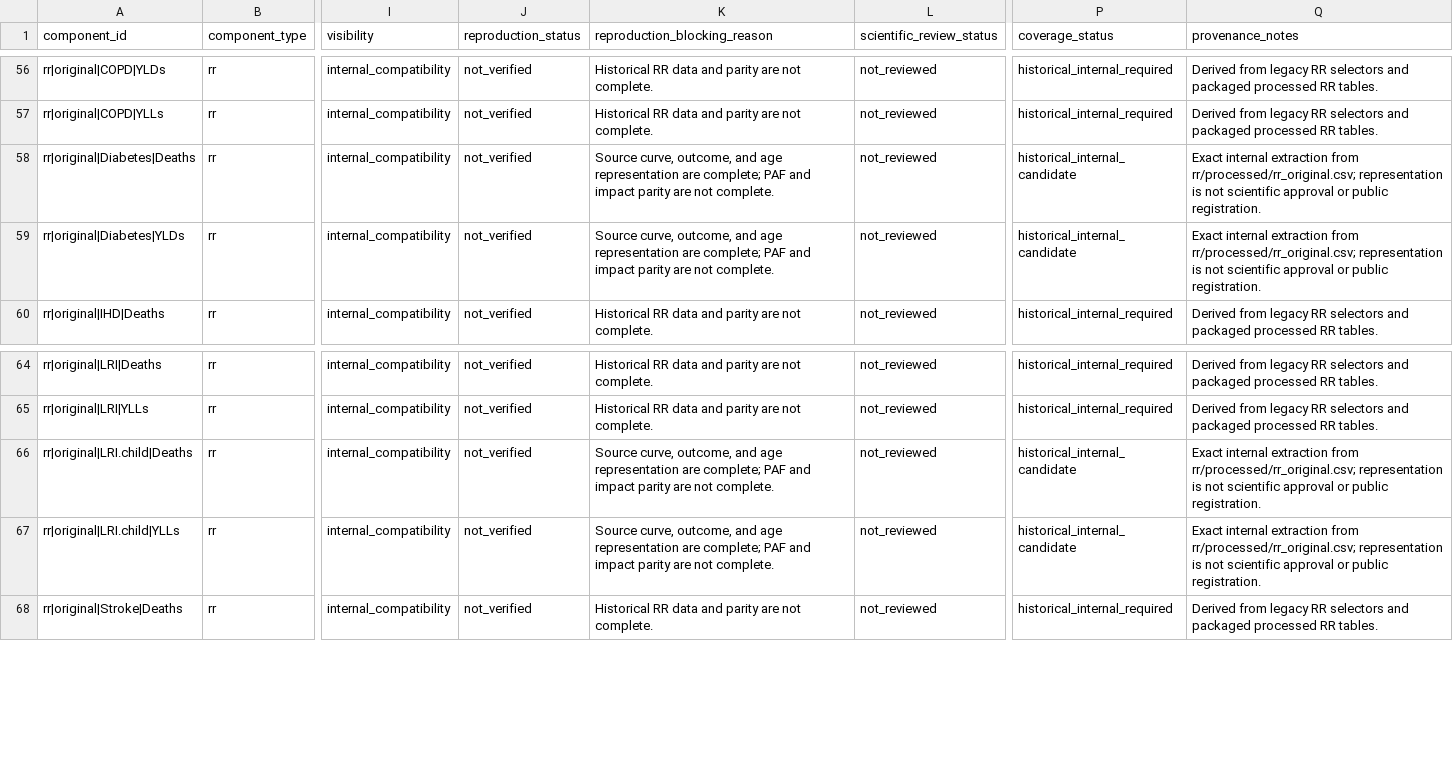
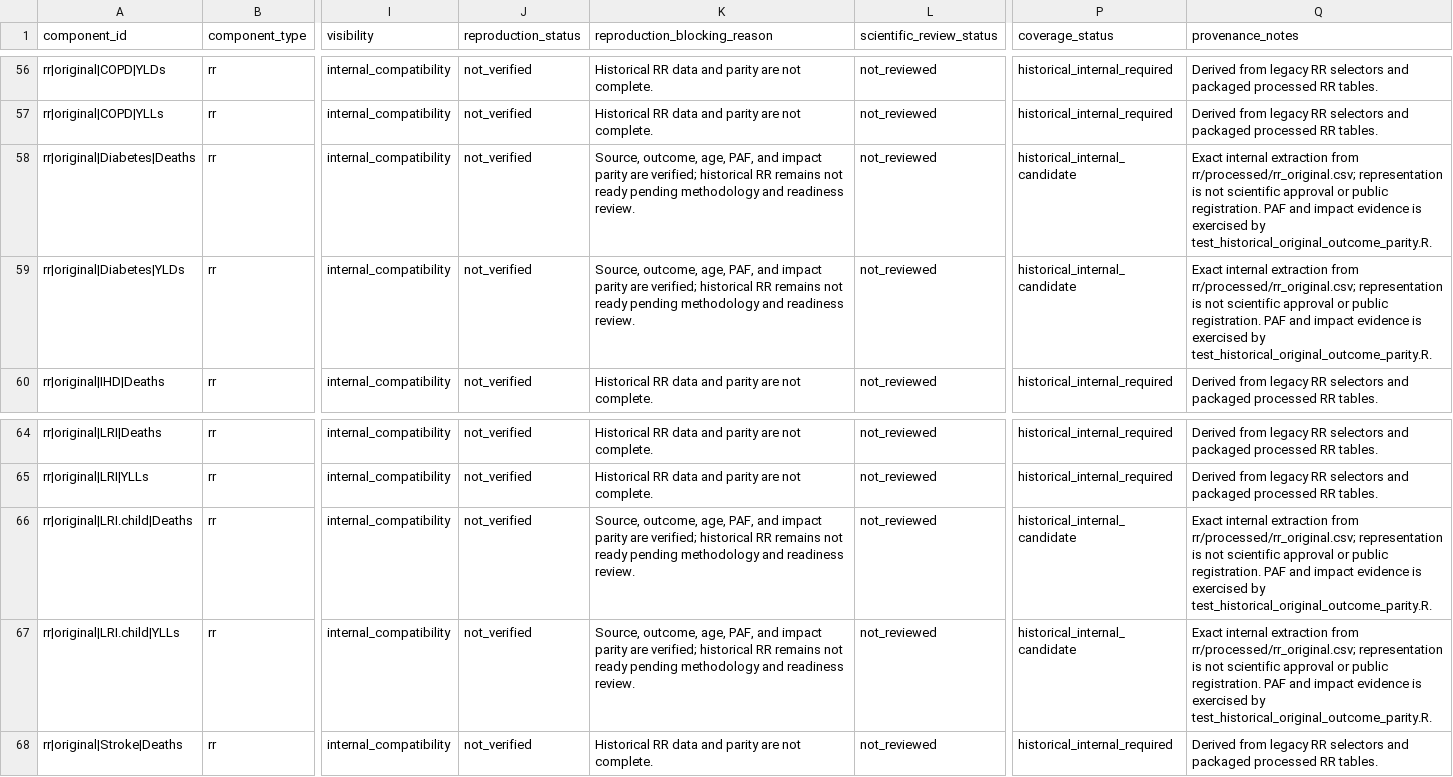
Before and after one commit to energyandcleanair/creahia, a CSV file: inst/extdata/rr/compatibility/historical_manifest.csv, drawn as a sheet; only a part is shown, gaps mark what is left out; the diff names each change by its address in the sheet, - before the commit and + after, or states it on an @@ line.

Commit message:
test: verify original RR historical parity

```diff
--- a/inst/extdata/rr/compatibility/historical_manifest.csv
+++ b/inst/extdata/rr/compatibility/historical_manifest.csv
-K58:K59 (reproduction_blocking_reason): Source curve, outcome, and age representation are complete; PAF and impact parity are not complete.
+K58:K59 (reproduction_blocking_reason): Source, outcome, age, PAF, and impact parity are verified; historical RR remains not ready pending methodology and readiness review.
-Q58:Q59 (provenance_notes): …public registration.
+Q58:Q59 (provenance_notes): …public registration. PAF and impact evidence is exercised by test_historical_original_outcome_parity.R.
-K66:K67 (reproduction_blocking_reason): Source curve, outcome, and age representation are complete; PAF and impact parity are not complete.
+K66:K67 (reproduction_blocking_reason): Source, outcome, age, PAF, and impact parity are verified; historical RR remains not ready pending methodology and readiness review.
-Q66:Q67 (provenance_notes): …public registration.
+Q66:Q67 (provenance_notes): …public registration. PAF and impact evidence is exercised by test_historical_original_outcome_parity.R.
```
Also changed, not shown: inst/extdata/rr/compatibility/historical_registry.csv, 3 other files.
